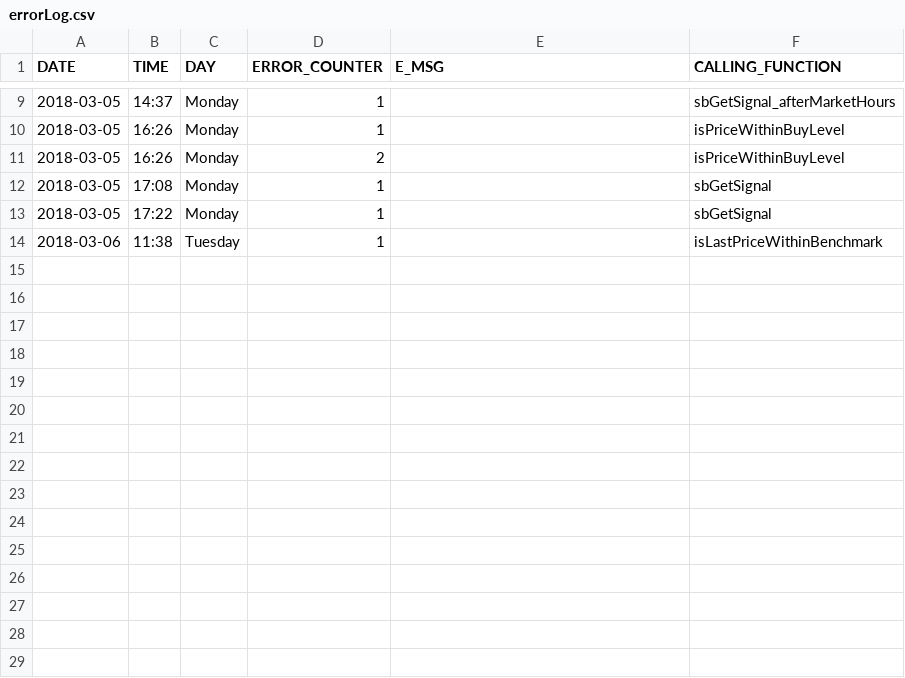
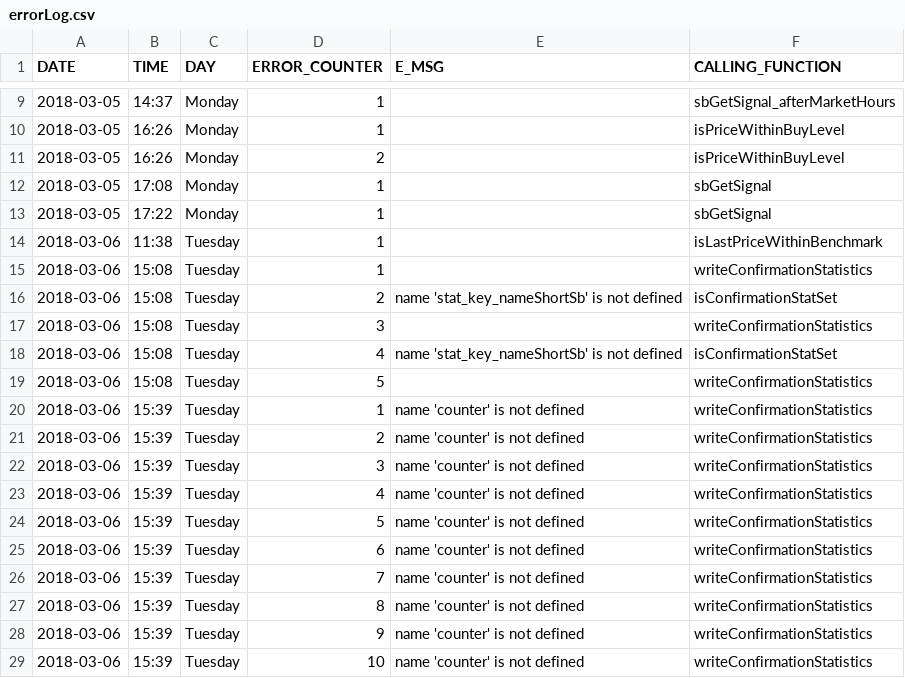
Before and after one commit to sika/3-trader, a CSV file: 4-get-sb-signal-login/errorlog/errorLog.csv, drawn as a sheet; only a part is shown, gaps mark what is left out; the diff names each change by its address in the sheet, - before the commit and + after, or states it on an @@ line.

Commit message:
added confirmation statistics

```diff
--- a/4-get-sb-signal-login/errorlog/errorLog.csv
+++ b/4-get-sb-signal-login/errorlog/errorLog.csv
+row 15: 2018-03-06 | 15:08 | Tuesday | 1 |  | writeConfirmationStatistics
+row 16: 2018-03-06 | 15:08 | Tuesday | 2 | name 'stat_key_nameShortSb' is not defined | isConfirmationStatSet
+row 17: 2018-03-06 | 15:08 | Tuesday | 3 |  | writeConfirmationStatistics
+row 18: 2018-03-06 | 15:08 | Tuesday | 4 | name 'stat_key_nameShortSb' is not defined | isConfirmationStatSet
+row 19: 2018-03-06 | 15:08 | Tuesday | 5 |  | writeConfirmationStatistics
+row 20: 2018-03-06 | 15:39 | Tuesday | 1 | name 'counter' is not defined | writeConfirmationStatistics
+row 21: 2018-03-06 | 15:39 | Tuesday | 2 | name 'counter' is not defined | writeConfirmationStatistics
+row 22: 2018-03-06 | 15:39 | Tuesday | 3 | name 'counter' is not defined | writeConfirmationStatistics
+row 23: 2018-03-06 | 15:39 | Tuesday | 4 | name 'counter' is not defined | writeConfirmationStatistics
+row 24: 2018-03-06 | 15:39 | Tuesday | 5 | name 'counter' is not defined | writeConfirmationStatistics
+row 25: 2018-03-06 | 15:39 | Tuesday | 6 | name 'counter' is not defined | writeConfirmationStatistics
+row 26: 2018-03-06 | 15:39 | Tuesday | 7 | name 'counter' is not defined | writeConfirmationStatistics
+row 27: 2018-03-06 | 15:39 | Tuesday | 8 | name 'counter' is not defined | writeConfirmationStatistics
+row 28: 2018-03-06 | 15:39 | Tuesday | 9 | name 'counter' is not defined | writeConfirmationStatistics
+row 29: 2018-03-06 | 15:39 | Tuesday | 10 | name 'counter' is not defined | writeConfirmationStatistics
```
Also changed, not shown: 3 other files.
